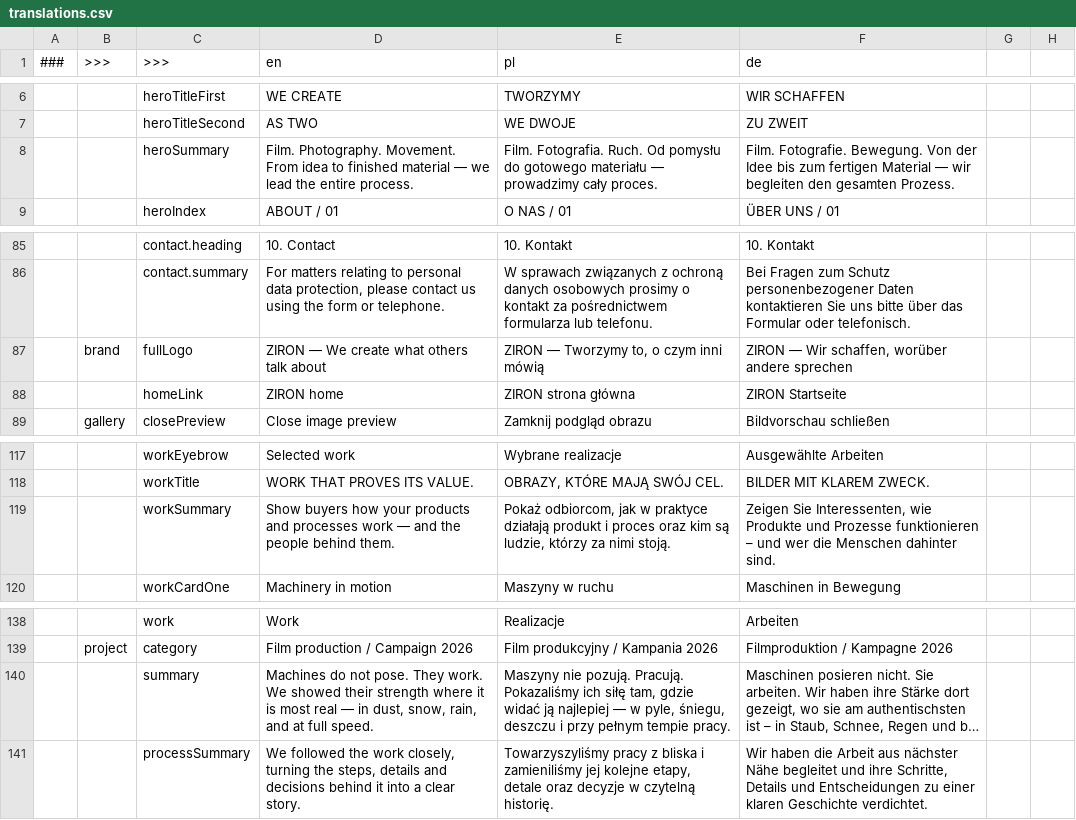
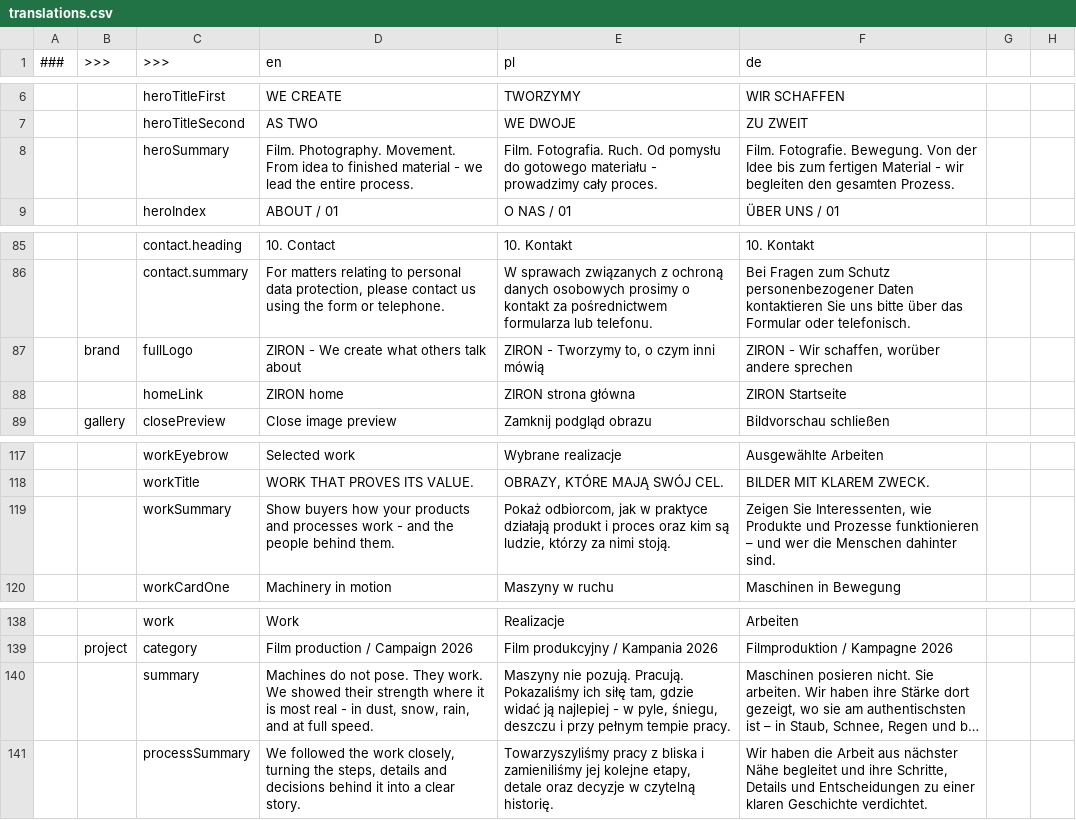
Before and after one commit to MaksZys/ziron-landing-page, a CSV file: translations/translations.csv, drawn as a sheet; only a part is shown, gaps mark what is left out; long unchanged cells end in …; the diff names each change by its address in the sheet, - before the commit and + after, or states it on an @@ line.

```diff
--- a/translations/translations.csv
+++ b/translations/translations.csv
-D8 (en): …finished material — we lead…
+D8 (en): …finished material - we lead…
-E8 (pl): …gotowego materiału — prowadzimy cały…
+E8 (pl): …gotowego materiału - prowadzimy cały…
-F8 (de): …fertigen Material — wir begleiten…
+F8 (de): …fertigen Material - wir begleiten…
-D87 (en): ZIRON — We create what others talk about
+D87 (en): ZIRON - We create what others talk about
-E87 (pl): ZIRON — Tworzymy to, o czym inni mówią
+E87 (pl): ZIRON - Tworzymy to, o czym inni mówią
-F87 (de): ZIRON — Wir schaffen, worüber andere sprechen
+F87 (de): ZIRON - Wir schaffen, worüber andere sprechen
-D119 (en): …processes work — and the…
+D119 (en): …processes work - and the…
-D140 (en): …most real — in dust,…
+D140 (en): …most real - in dust,…
-E140 (pl): …ją najlepiej — w pyle,…
+E140 (pl): …ją najlepiej - w pyle,…
```
Also changed, not shown: 22 other files.
